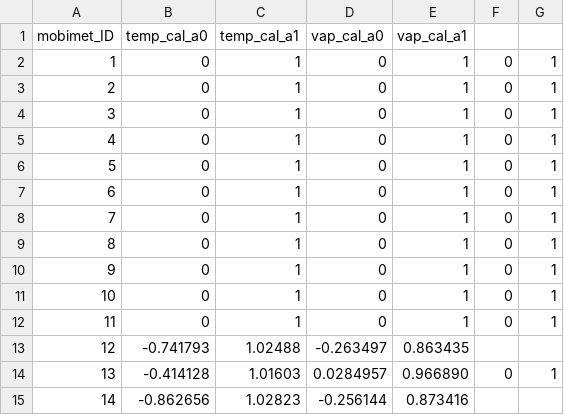
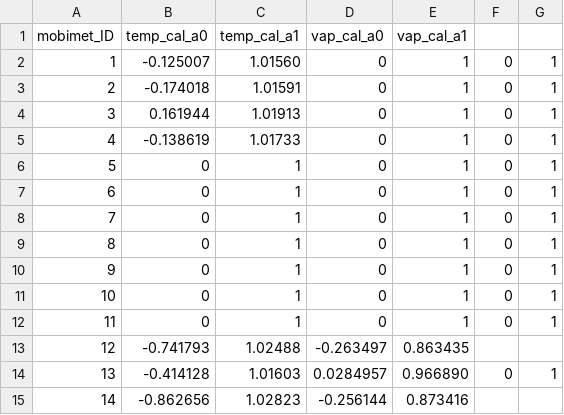
Before and after one commit to markus1203/MoBiMet_update, a CSV file: calibration_coefficients.csv, drawn as a sheet.

Commit message:
Update calibration_coefficients.csv

```diff
--- a/calibration_coefficients.csv
+++ b/calibration_coefficients.csv
@@ -1,6 +1,6 @@
 mobimet_ID, temp_cal_a0, temp_cal_a1, vap_cal_a0, vap_cal_a1
-1,0,1,0,1,0,1
-2,0,1,0,1,0,1
-3,0,1,0,1,0,1
-4,0,1,0,1,0,1
+1,-0.125007,1.01560,0,1,0,1
+2,-0.174018,1.01591,0,1,0,1
+3,0.161944,1.01913,0,1,0,1
+4,-0.138619,1.01733,0,1,0,1
 5,0,1,0,1,0,1
```
